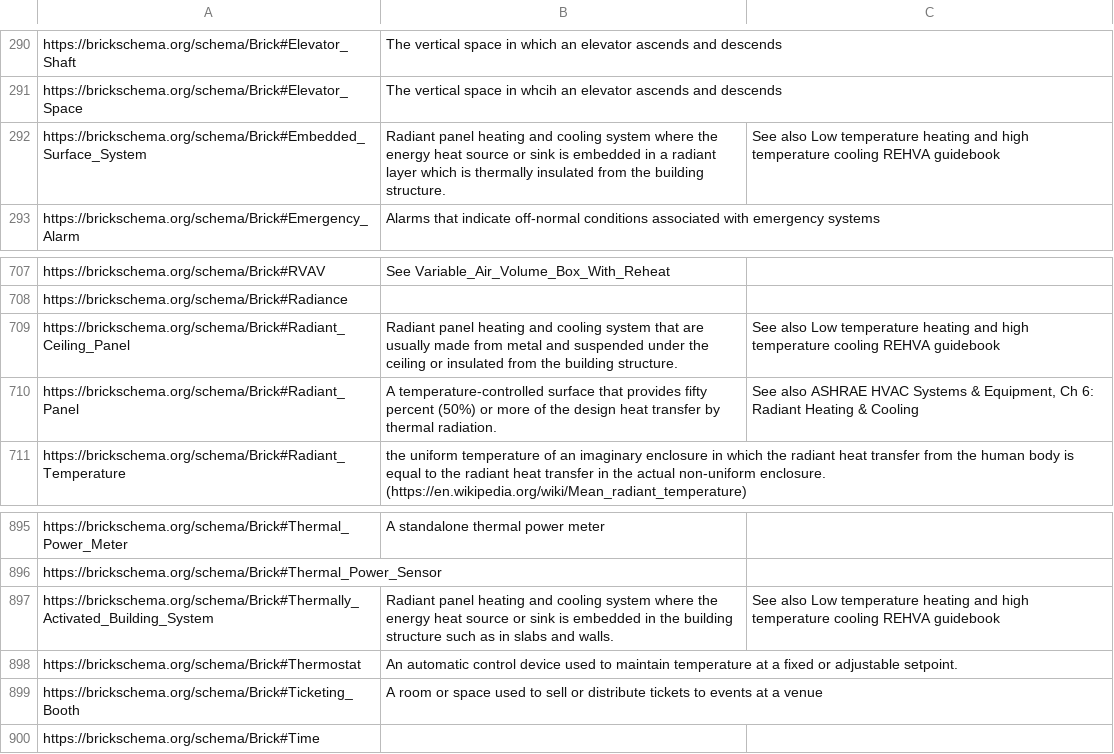
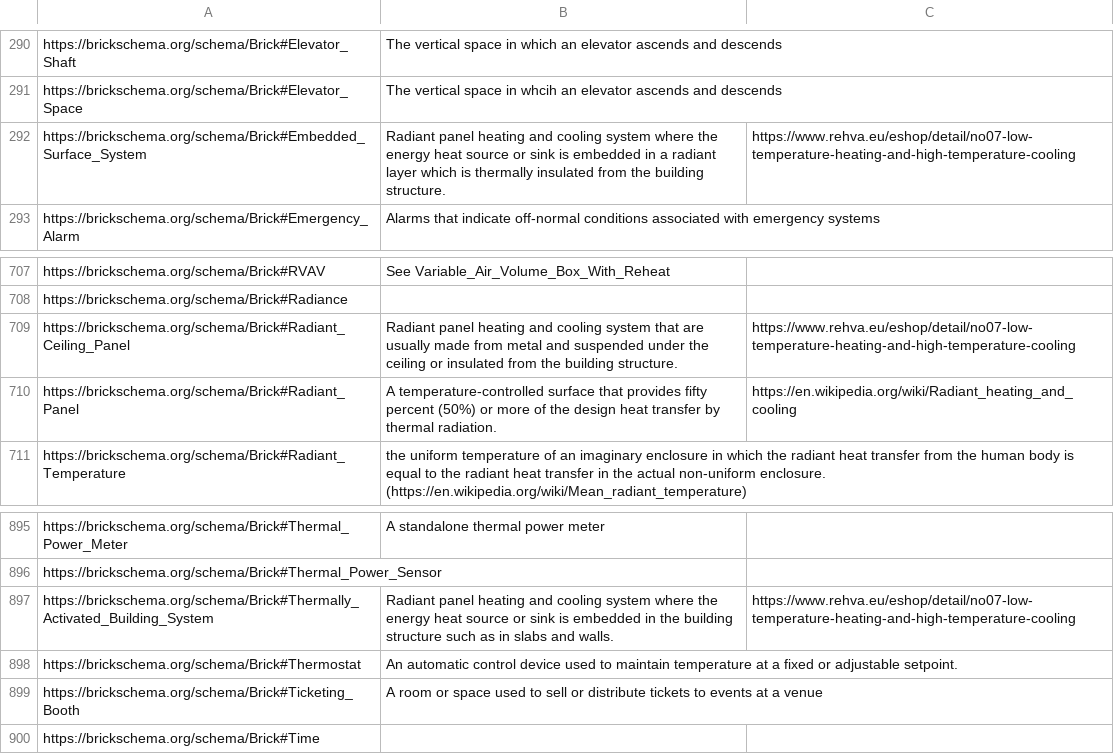
Before and after one commit to BrickSchema/Brick, a CSV file: bricksrc/definitions.csv, drawn as a sheet; only a part is shown, gaps mark what is left out.

Commit message:
removed non uri from see also columns

```diff
--- a/bricksrc/definitions.csv
+++ b/bricksrc/definitions.csv
@@ -291,3 +291,3 @@ https://brickschema.org/schema/Brick#Elevator_Shaft,The vertical space in which
 https://brickschema.org/schema/Brick#Elevator_Space,The vertical space in whcih an elevator ascends and descends,
-https://brickschema.org/schema/Brick#Embedded_Surface_System,Radiant panel heating and cooling system where the energy heat source or sink is embedded in a radiant layer which is thermally insulated from the building structure.,See also Low temperature heating and high temperature cooling REHVA guidebook
+https://brickschema.org/schema/Brick#Embedded_Surface_System,Radiant panel heating and cooling system where the energy heat source or sink is embedded in a radiant layer which is thermally insulated from the building structure.,https://www.rehva.eu/eshop/detail/no07-low-temperature-heating-and-high-temperature-cooling
 https://brickschema.org/schema/Brick#Emergency_Alarm,Alarms that indicate off-normal conditions associated with emergency systems,
@@ -708,4 +708,4 @@ https://brickschema.org/schema/Brick#RVAV,See Variable_Air_Volume_Box_With_Rehea
 https://brickschema.org/schema/Brick#Radiance,,
-https://brickschema.org/schema/Brick#Radiant_Ceiling_Panel,Radiant panel heating and cooling system that are usually made from metal and suspended under the ceiling or insulated from the building structure.,See also Low temperature heating and high temperature cooling REHVA guidebook
-https://brickschema.org/schema/Brick#Radiant_Panel,A temperature-controlled surface that provides fifty percent (50%) or more of the design heat transfer by thermal radiation.,"See also ASHRAE HVAC Systems & Equipment, Ch 6: Radiant Heating & Cooling"
+https://brickschema.org/schema/Brick#Radiant_Ceiling_Panel,Radiant panel heating and cooling system that are usually made from metal and suspended under the ceiling or insulated from the building structure.,https://www.rehva.eu/eshop/detail/no07-low-temperature-heating-and-high-temperature-cooling
+https://brickschema.org/schema/Brick#Radiant_Panel,A temperature-controlled surface that provides fifty percent (50%) or more of the design heat transfer by thermal radiation.,https://en.wikipedia.org/wiki/Radiant_heating_and_cooling
 https://brickschema.org/schema/Brick#Radiant_Temperature,the uniform temperature of an imaginary enclosure in which the radiant heat transfer from the human body is equal to the radiant heat transfer in the actual non-uniform enclosure. (https://en.wikipedia.org/wiki/Mean_radiant_temperature),
@@ -896,3 +896,3 @@ https://brickschema.org/schema/Brick#Thermal_Power_Meter,A standalone thermal po
 https://brickschema.org/schema/Brick#Thermal_Power_Sensor,,
-https://brickschema.org/schema/Brick#Thermally_Activated_Building_System,Radiant panel heating and cooling system where the energy heat source or sink is embedded in the building structure such as in slabs and walls.,See also Low temperature heating and high temperature cooling REHVA guidebook
+https://brickschema.org/schema/Brick#Thermally_Activated_Building_System,Radiant panel heating and cooling system where the energy heat source or sink is embedded in the building structure such as in slabs and walls.,https://www.rehva.eu/eshop/detail/no07-low-temperature-heating-and-high-temperature-cooling
 https://brickschema.org/schema/Brick#Thermostat,An automatic control device used to maintain temperature at a fixed or adjustable setpoint.,
```
